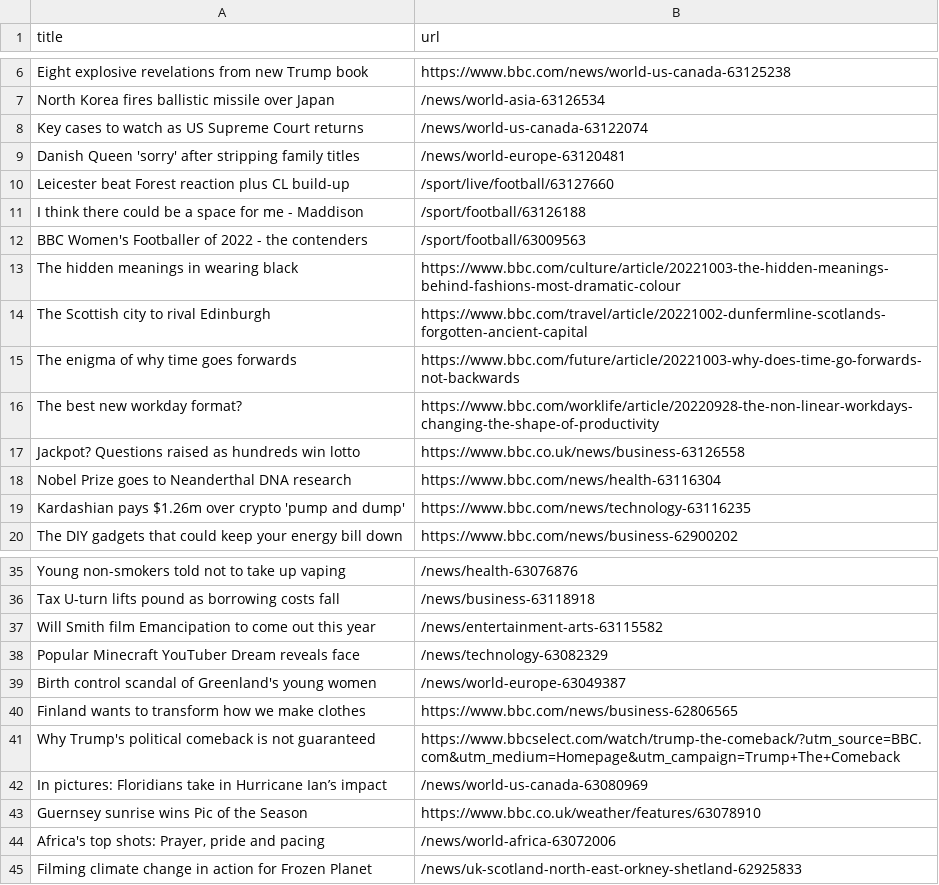
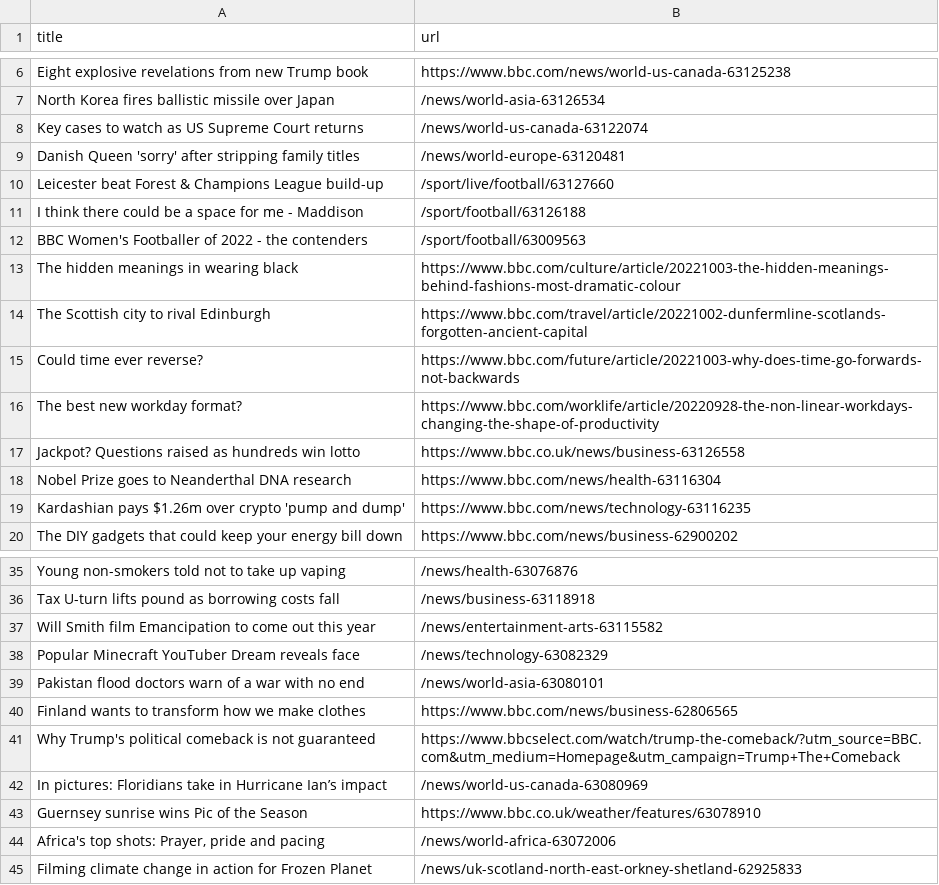
Before and after one commit to tengj98/automatic-scraper-bbc, a CSV file: bbc.csv, drawn as a sheet; only a part is shown, gaps mark what is left out.

```diff
--- a/bbc.csv
+++ b/bbc.csv
@@ -9,3 +9,3 @@ Key cases to watch as US Supreme Court returns,/news/world-us-canada-63122074
 Danish Queen 'sorry' after stripping family titles,/news/world-europe-63120481
-Leicester beat Forest reaction plus CL build-up,/sport/live/football/63127660
+Leicester beat Forest & Champions League build-up,/sport/live/football/63127660
 I think there could be a space for me - Maddison,/sport/football/63126188
@@ -14,3 +14,3 @@ The hidden meanings in wearing black,https://www.bbc.com/culture/article/2022100
 The Scottish city to rival Edinburgh,https://www.bbc.com/travel/article/20221002-dunfermline-scotlands-forgotten-ancient-capital
-The enigma of why time goes forwards,https://www.bbc.com/future/article/20221003-why-does-time-go-forwards-not-backwards
+Could time ever reverse?,https://www.bbc.com/future/article/20221003-why-does-time-go-forwards-not-backwards
 The best new workday format?,https://www.bbc.com/worklife/article/20220928-the-non-linear-workdays-changing-the-shape-of-productivity
@@ -38,3 +38,3 @@ Will Smith film Emancipation to come out this year,/news/entertainment-arts-6311
 Popular Minecraft YouTuber Dream reveals face,/news/technology-63082329
-Birth control scandal of Greenland's young women,/news/world-europe-63049387
+Pakistan flood doctors warn of a war with no end,/news/world-asia-63080101
 Finland wants to transform how we make clothes,https://www.bbc.com/news/business-62806565
```
